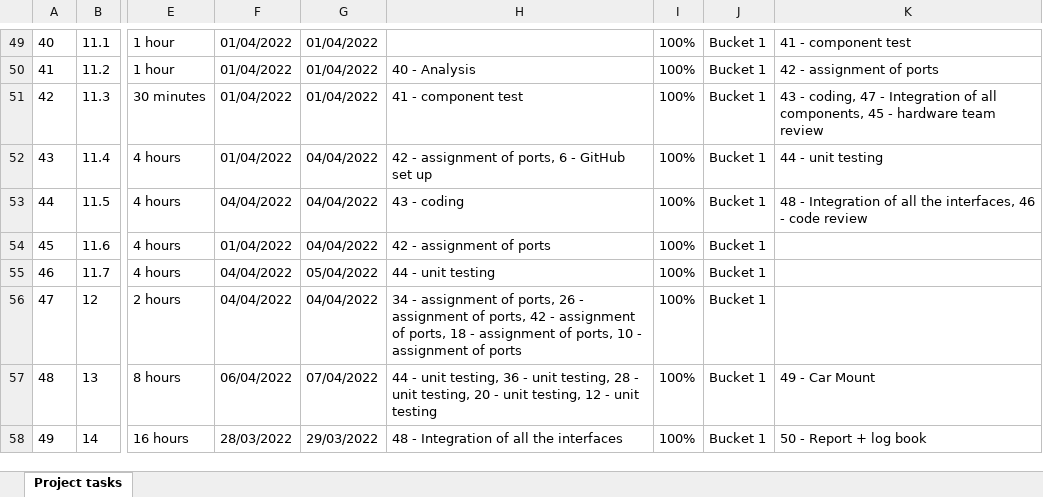
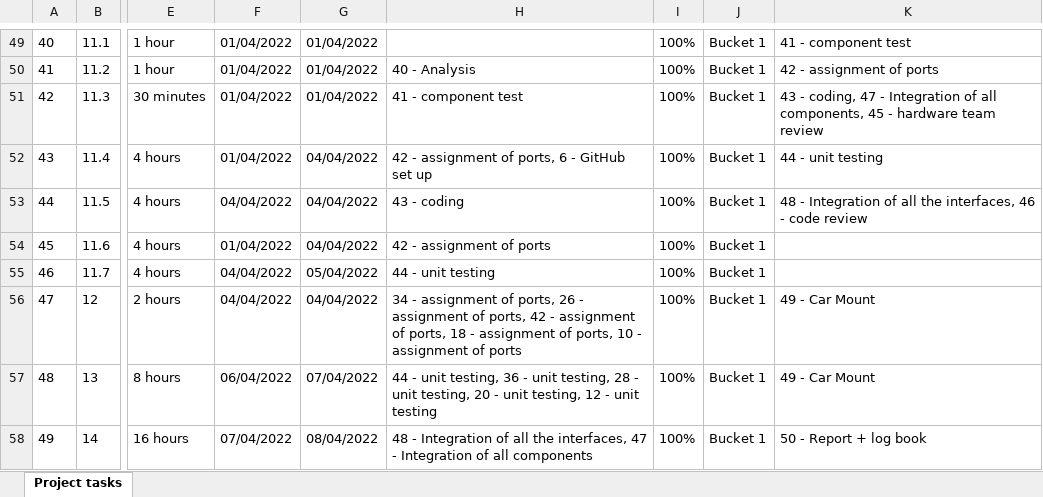
Before and after one commit to lethomas1975/emgp, an Excel workbook: TaskLists/EMGP Automated Car.xlsx, sheet Project tasks, drawn as a sheet; only a part is shown, gaps mark what is left out; values as stored, in another font and other column widths than the file's, no borders; the diff covers the shown part only; the diff names each change by its address in the sheet, - before the commit and + after, or states it on an @@ line.

Commit message:
update minute and task list

```diff
--- a/TaskLists/EMGP Automated Car.xlsx (sheet Project tasks)
+++ b/TaskLists/EMGP Automated Car.xlsx (sheet Project tasks)
-K56: (empty)
+K56: 49 - Car Mount
-F58: 28/03/2022
+F58: 07/04/2022
-G58: 29/03/2022
+G58: 08/04/2022
-H58: …all the interfaces
+H58: …all the interfaces, 47 - Integration of all components
```
Also changed, not shown: 1 added row and 16 edited cells elsewhere in this sheet, 1 other file.
